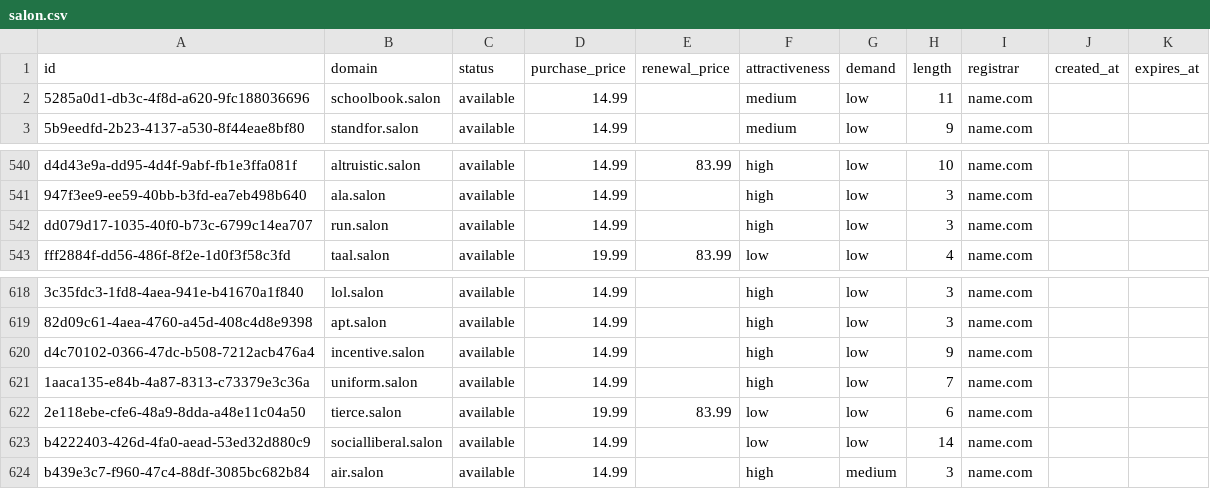
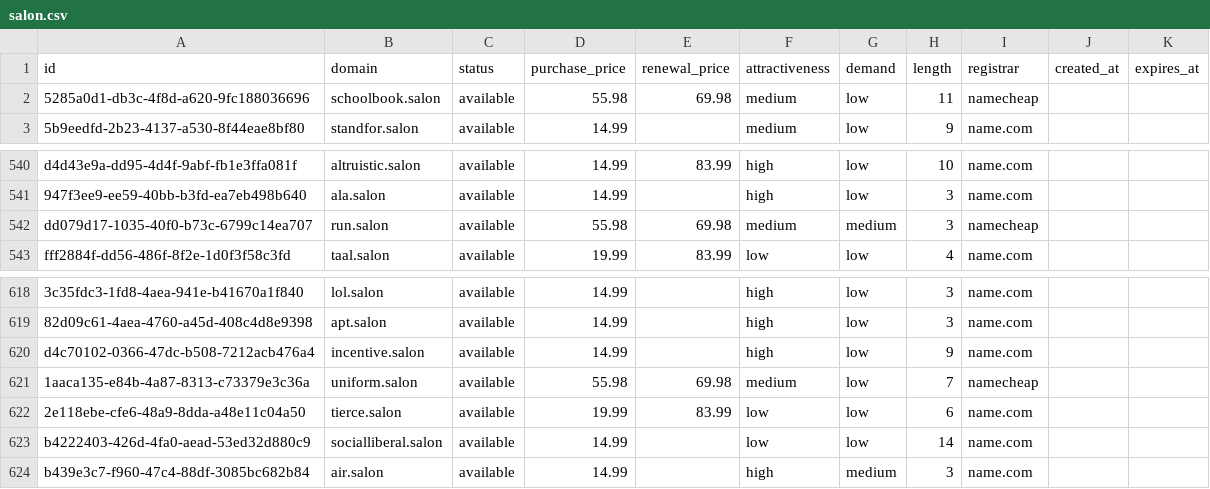
Before and after one commit to UniqueDomains/salon-oneword-domains, a CSV file: salon.csv, drawn as a sheet; only a part is shown, gaps mark what is left out; the diff names each change by its address in the sheet, - before the commit and + after, or states it on an @@ line.

Commit message:
Domains update

```diff
--- a/salon.csv
+++ b/salon.csv
-D2 (purchase_price): 14.99
+D2 (purchase_price): 55.98
-E2 (renewal_price): (empty)
+E2 (renewal_price): 69.98
-I2 (registrar): name.com
+I2 (registrar): namecheap
-D542 (purchase_price): 14.99
+D542 (purchase_price): 55.98
-E542 (renewal_price): (empty)
+E542 (renewal_price): 69.98
-F542 (attractiveness): high
+F542 (attractiveness): medium
-G542 (demand): low
+G542 (demand): medium
-I542 (registrar): name.com
+I542 (registrar): namecheap
-D621 (purchase_price): 14.99
+D621 (purchase_price): 55.98
-E621 (renewal_price): (empty)
+E621 (renewal_price): 69.98
-F621 (attractiveness): high
+F621 (attractiveness): medium
-I621 (registrar): name.com
+I621 (registrar): namecheap
```
Also changed, not shown: 4 other files.
